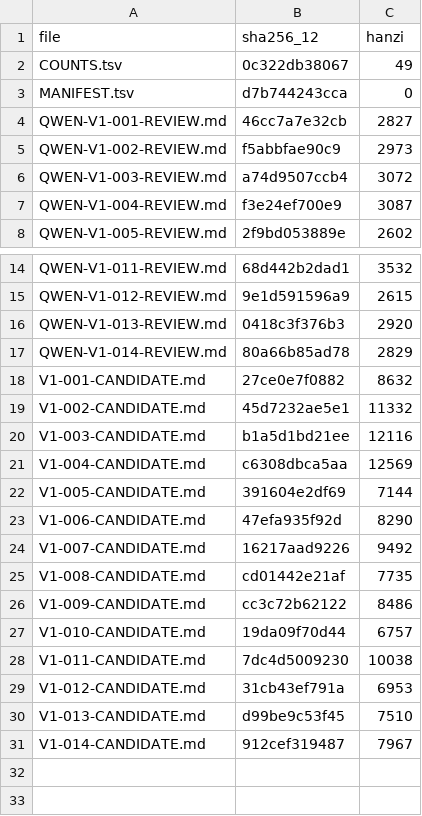
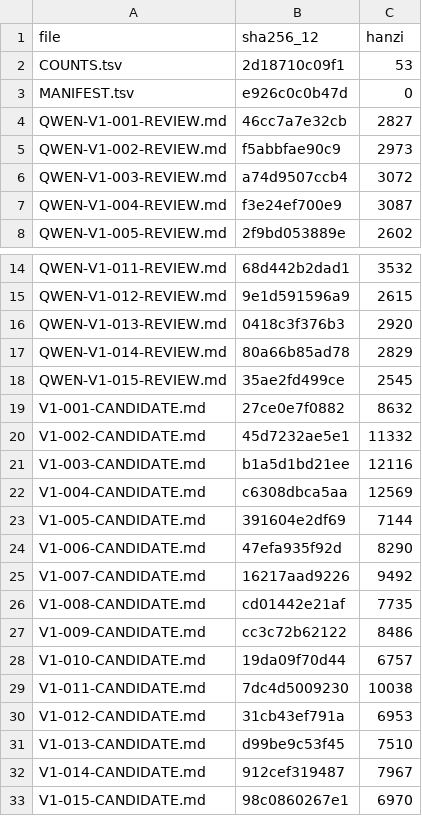
Before and after one commit to LYL-Z/the-memory-reading-notes, a TSV file: editorial/literary-revision/qwen-max/volume-01/MANIFEST.tsv, drawn as a sheet; only a part is shown, gaps mark what is left out.

Commit message:
lit(QWEN-R1): V1-015陈喜在门口 6329->6970(+641)；一处重复精简、陈喜老师三条自我约束与外貌零新增、自查拦下人口数字与段落重复；新增那两句话的语法(最高级要有范围而我连范围都没核、大到没法验证就不用面对否定)+政治课上我平时的样子(我全部的表现欲被她一个转身就调了方向)

```diff
--- a/editorial/literary-revision/qwen-max/volume-01/MANIFEST.tsv
+++ b/editorial/literary-revision/qwen-max/volume-01/MANIFEST.tsv
@@ -1,4 +1,4 @@
 file	sha256_12	hanzi
-COUNTS.tsv	0c322db38067	49
-MANIFEST.tsv	d7b744243cca	0
+COUNTS.tsv	2d18710c09f1	53
+MANIFEST.tsv	e926c0c0b47d	0
 QWEN-V1-001-REVIEW.md	46cc7a7e32cb	2827
@@ -17,2 +17,3 @@ QWEN-V1-013-REVIEW.md	0418c3f376b3	2920
 QWEN-V1-014-REVIEW.md	80a66b85ad78	2829
+QWEN-V1-015-REVIEW.md	35ae2fd499ce	2545
 V1-001-CANDIDATE.md	27ce0e7f0882	8632
@@ -31 +32,2 @@ V1-013-CANDIDATE.md	d99be9c53f45	7510
 V1-014-CANDIDATE.md	912cef319487	7967
+V1-015-CANDIDATE.md	98c0860267e1	6970
```
Also changed, not shown: editorial/literary-revision/qwen-max/QWEN-CHAPTER-QUEUE.tsv, editorial/literary-revision/qwen-max/QWEN-REVISION-LEDGER.tsv, 7 other files.
